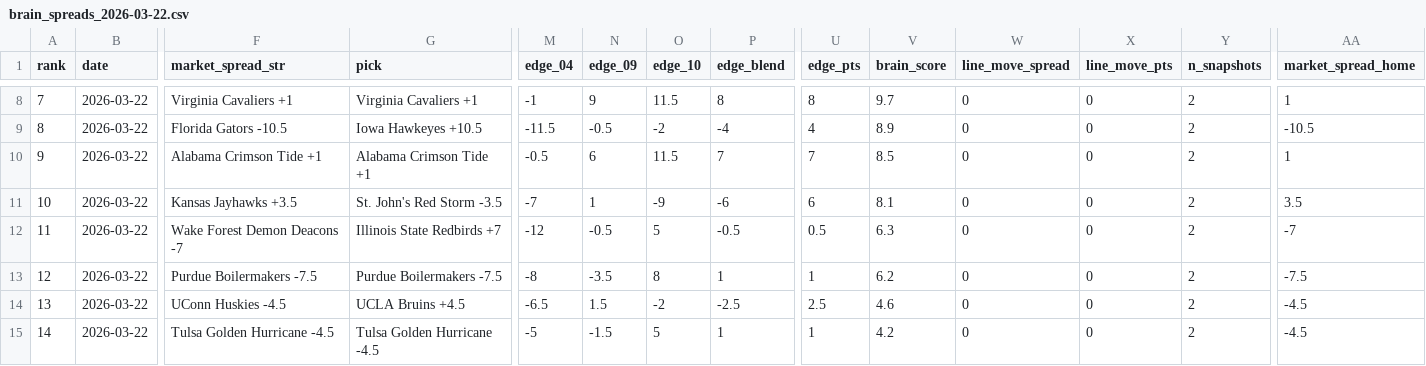
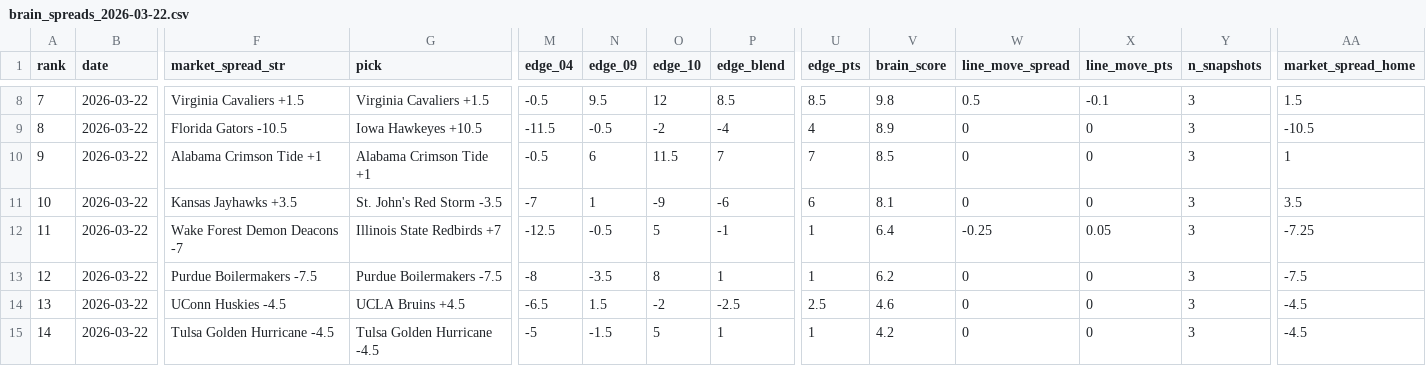
Before and after one commit to CameronBroussard6/cbb-site, a CSV file: data/brain_spreads_2026-03-22.csv, drawn as a sheet; only a part is shown, gaps mark what is left out; the diff covers the shown part only; the diff names each change by its address in the sheet, - before the commit and + after, or states it on an @@ line.

```diff
--- a/data/brain_spreads_2026-03-22.csv
+++ b/data/brain_spreads_2026-03-22.csv
-F8 (market_spread_str): Virginia Cavaliers +1
+F8 (market_spread_str): Virginia Cavaliers +1.5
-G8 (pick): Virginia Cavaliers +1
+G8 (pick): Virginia Cavaliers +1.5
-M8 (edge_04): -1
+M8 (edge_04): -0.5
-N8 (edge_09): 9
+N8 (edge_09): 9.5
-O8 (edge_10): 11.5
+O8 (edge_10): 12
-P8 (edge_blend): 8
+P8 (edge_blend): 8.5
-U8 (edge_pts): 8
+U8 (edge_pts): 8.5
-V8 (brain_score): 9.7
+V8 (brain_score): 9.8
-W8 (line_move_spread): 0
+W8 (line_move_spread): 0.5
-X8 (line_move_pts): 0
+X8 (line_move_pts): -0.1
-Y8:Y15 (n_snapshots): 2
+Y8:Y15 (n_snapshots): 3
-AA8 (market_spread_home): 1
+AA8 (market_spread_home): 1.5
-M12 (edge_04): -12
+M12 (edge_04): -12.5
-P12 (edge_blend): -0.5
+P12 (edge_blend): -1
-U12 (edge_pts): 0.5
+U12 (edge_pts): 1
-V12 (brain_score): 6.3
+V12 (brain_score): 6.4
-W12 (line_move_spread): 0
+W12 (line_move_spread): -0.25
-X12 (line_move_pts): 0
+X12 (line_move_pts): 0.05
-AA12 (market_spread_home): -7
+AA12 (market_spread_home): -7.25
```
Also changed, not shown: 29 edited cells elsewhere in this file, data/brain_game_totals_2026-03-22.csv, data/brain_team_totals_2026-03-22.csv, 4 other files.
